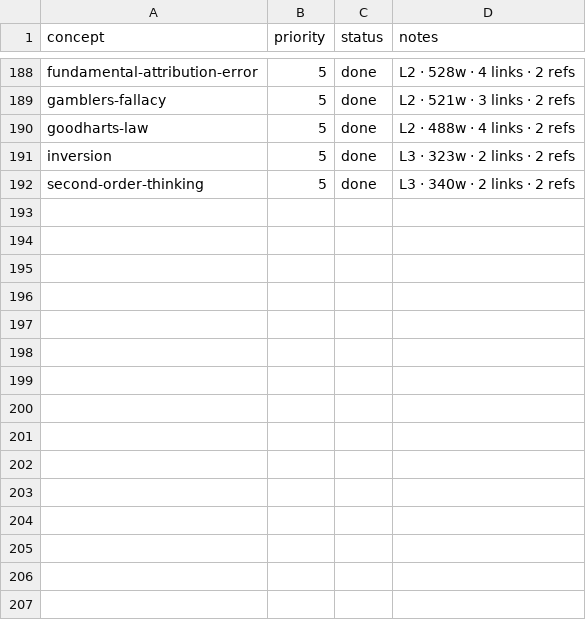
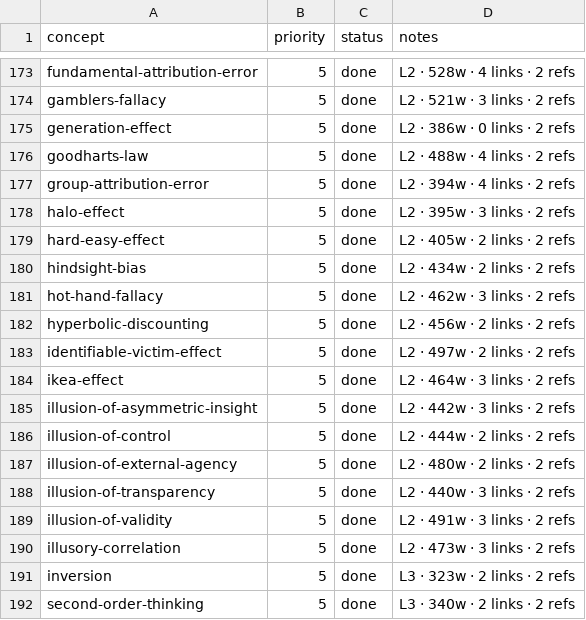
Before and after one commit to sonkd/theunseen, a CSV file: scripts/content-pipeline/backlog.csv, drawn as a sheet; only a part is shown, gaps mark what is left out; the diff covers the shown part only.

```diff
--- a/scripts/content-pipeline/backlog.csv
+++ b/scripts/content-pipeline/backlog.csv
@@ -189,3 +174,18 @@ fundamental-attribution-error,5,done,"L2 · 528w · 4 links · 2 refs"
 gamblers-fallacy,5,done,"L2 · 521w · 3 links · 2 refs"
+generation-effect,5,done,"L2 · 386w · 0 links · 2 refs"
 goodharts-law,5,done,"L2 · 488w · 4 links · 2 refs"
+group-attribution-error,5,done,"L2 · 394w · 4 links · 2 refs"
+halo-effect,5,done,"L2 · 395w · 3 links · 2 refs"
+hard-easy-effect,5,done,"L2 · 405w · 2 links · 2 refs"
+hindsight-bias,5,done,"L2 · 434w · 2 links · 2 refs"
+hot-hand-fallacy,5,done,"L2 · 462w · 3 links · 2 refs"
+hyperbolic-discounting,5,done,"L2 · 456w · 2 links · 2 refs"
+identifiable-victim-effect,5,done,"L2 · 497w · 2 links · 2 refs"
+ikea-effect,5,done,"L2 · 464w · 3 links · 2 refs"
+illusion-of-asymmetric-insight,5,done,"L2 · 442w · 3 links · 2 refs"
+illusion-of-control,5,done,"L2 · 444w · 2 links · 2 refs"
+illusion-of-external-agency,5,done,"L2 · 480w · 2 links · 2 refs"
+illusion-of-transparency,5,done,"L2 · 440w · 3 links · 2 refs"
+illusion-of-validity,5,done,"L2 · 491w · 3 links · 2 refs"
+illusory-correlation,5,done,"L2 · 473w · 3 links · 2 refs"
 inversion,5,done,"L3 · 323w · 2 links · 2 refs"
```
Also changed, not shown: 15 removed rows elsewhere in this file, 17 other files.
